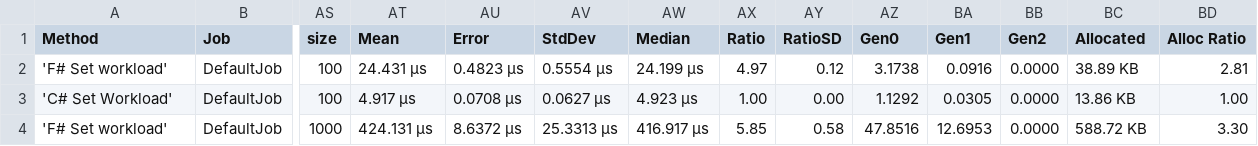
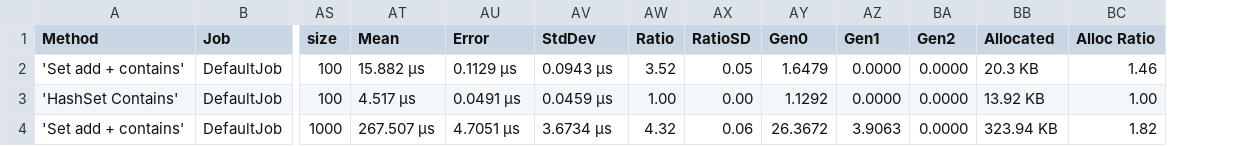
Before and after one commit to jindraivanek/talks, a CSV file: 2024-devtalks-data-structures/benchmarks/BenchmarkDotNet.Artifacts/results/ListBenchmarks.SetSetTests-report.csv, drawn as a sheet; only a part is shown, gaps mark what is left out; removed rows and columns are numbered as before the commit, all else as after; the diff covers the shown part only; the diff names each change by its address in the sheet, - before the commit and + after, or states it on an @@ line.

```diff
--- a/2024-devtalks-data-structures/benchmarks/BenchmarkDotNet.Artifacts/results/ListBenchmarks.SetSetTests-report.csv
+++ b/2024-devtalks-data-structures/benchmarks/BenchmarkDotNet.Artifacts/results/ListBenchmarks.SetSetTests-report.csv
-column AW (Median), rows 2-4: 24.199 μs | 4.923 μs | 416.917 μs
-A2 (Method): 'F# Set workload'
+A2 (Method): 'Set add + contains'
-AT2 (Mean): 24.431 μs
+AT2 (Mean): 15.882 μs
-AU2 (Error): 0.4823 μs
+AU2 (Error): 0.1129 μs
-AV2 (StdDev): 0.5554 μs
+AV2 (StdDev): 0.0943 μs
-AW2 (Ratio): 4.97
+AW2 (Ratio): 3.52
-AX2 (RatioSD): 0.12
+AX2 (RatioSD): 0.05
-AY2 (Gen0): 3.1738
+AY2 (Gen0): 1.6479
-AZ2 (Gen1): 0.0916
+AZ2 (Gen1): 0.0000
-BB2 (Allocated): 38.89 KB
+BB2 (Allocated): 20.3 KB
-BC2 (Alloc Ratio): 2.81
+BC2 (Alloc Ratio): 1.46
-A3 (Method): 'C# Set Workload'
+A3 (Method): 'HashSet Contains'
-AT3 (Mean): 4.917 μs
+AT3 (Mean): 4.517 μs
-AU3 (Error): 0.0708 μs
+AU3 (Error): 0.0491 μs
-AV3 (StdDev): 0.0627 μs
+AV3 (StdDev): 0.0459 μs
-AZ3 (Gen1): 0.0305
+AZ3 (Gen1): 0.0000
-BB3 (Allocated): 13.86 KB
+BB3 (Allocated): 13.92 KB
-A4 (Method): 'F# Set workload'
+A4 (Method): 'Set add + contains'
-AT4 (Mean): 424.131 μs
+AT4 (Mean): 267.507 μs
-AU4 (Error): 8.6372 μs
+AU4 (Error): 4.7051 μs
-AV4 (StdDev): 25.3313 μs
+AV4 (StdDev): 3.6734 μs
-AW4 (Ratio): 5.85
+AW4 (Ratio): 4.32
-AX4 (RatioSD): 0.58
+AX4 (RatioSD): 0.06
-AY4 (Gen0): 47.8516
+AY4 (Gen0): 26.3672
-AZ4 (Gen1): 12.6953
+AZ4 (Gen1): 3.9063
-BB4 (Allocated): 588.72 KB
+BB4 (Allocated): 323.94 KB
-BC4 (Alloc Ratio): 3.30
+BC4 (Alloc Ratio): 1.82
```
Also changed, not shown: 40 edited cells elsewhere in this file, 14 other files.
